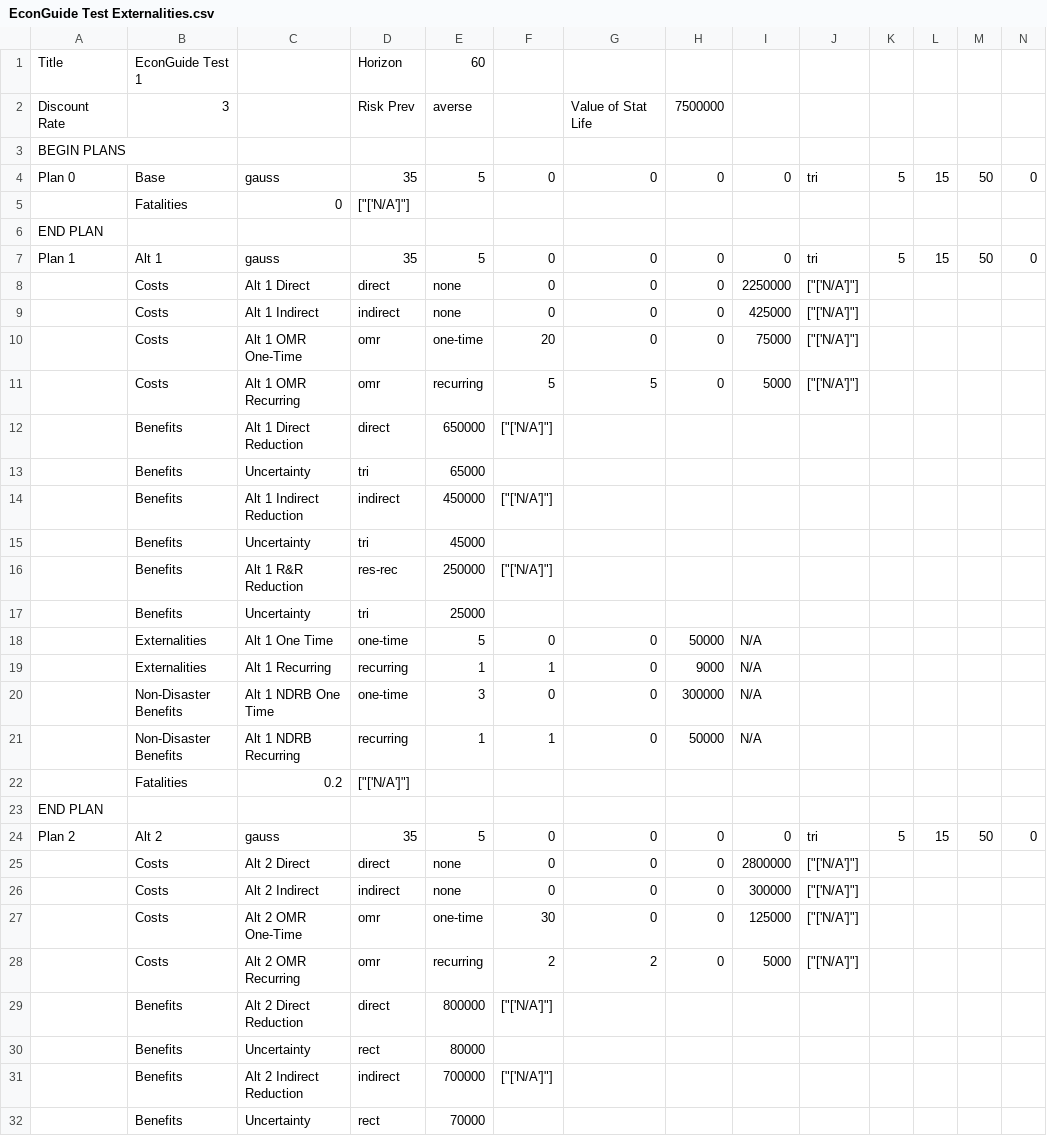
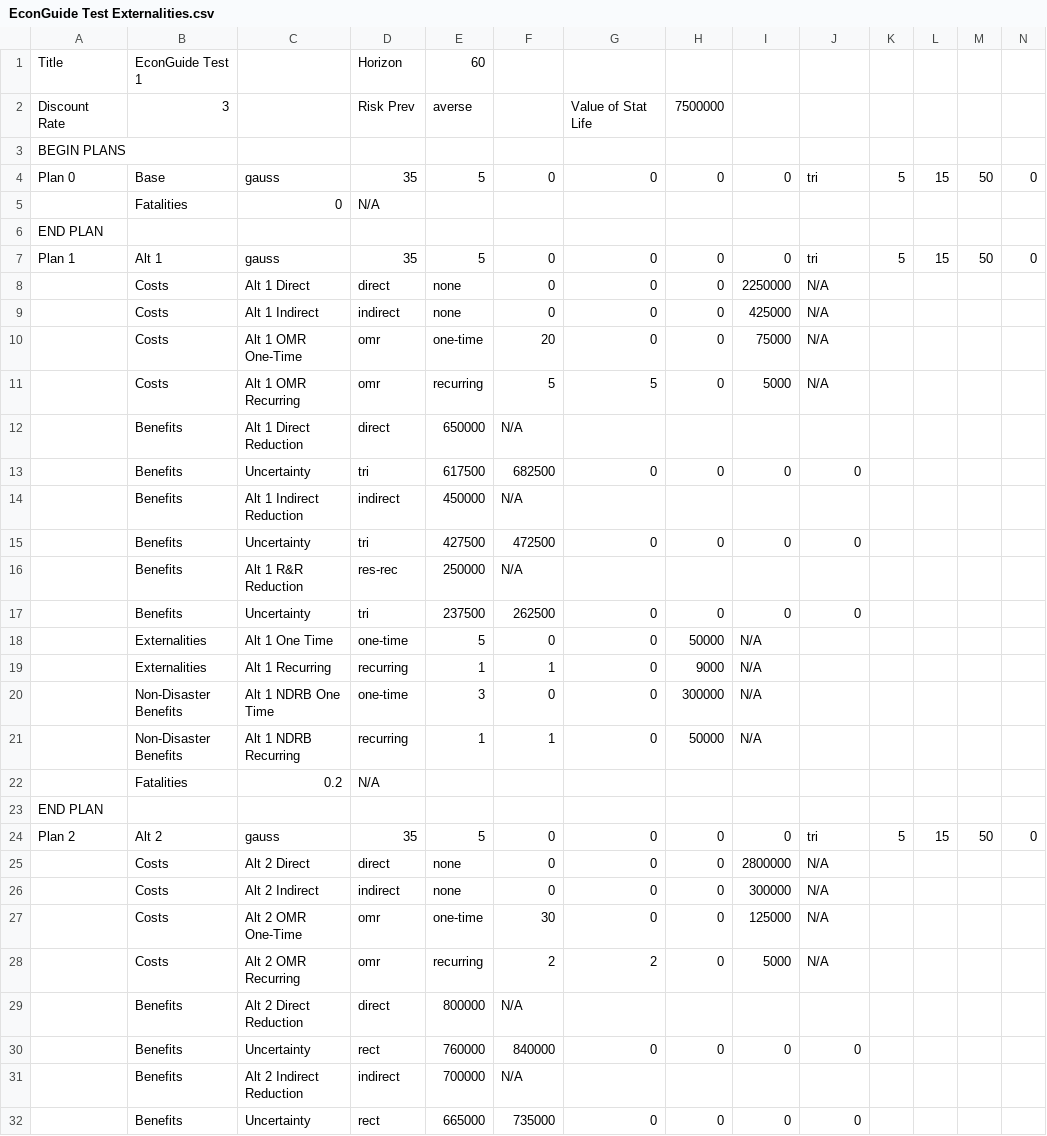
Before and after one commit to usnistgov/Economic-Resilience-Guide, a CSV file: Input Files/EconGuide Test Externalities.csv, drawn as a sheet; only a part is shown; removed rows and columns are numbered as before the commit, all else as after; rows hold the shown columns only; the diff covers the shown part only; the diff names each change by its address in the sheet, - before the commit and + after, or states it on an @@ line.

```diff
--- a/Input Files/EconGuide Test Externalities.csv
+++ b/Input Files/EconGuide Test Externalities.csv
-D5: ["['N/A']"]
+D5: N/A
-J8:J11: ["['N/A']"]
+J8:J11: N/A
-F12: ["['N/A']"]
+F12: N/A
-row 13:  | Benefits | Uncertainty | tri | 65000
+row 13:  | Benefits | Uncertainty | tri | 617500 | 682500 | 0 | 0 | 0 | 0
-F14: ["['N/A']"]
+F14: N/A
-row 15:  | Benefits | Uncertainty | tri | 45000
+row 15:  | Benefits | Uncertainty | tri | 427500 | 472500 | 0 | 0 | 0 | 0
-F16: ["['N/A']"]
+F16: N/A
-row 17:  | Benefits | Uncertainty | tri | 25000
+row 17:  | Benefits | Uncertainty | tri | 237500 | 262500 | 0 | 0 | 0 | 0
-D22: ["['N/A']"]
+D22: N/A
-J25:J28: ["['N/A']"]
+J25:J28: N/A
-F29: ["['N/A']"]
+F29: N/A
-row 30:  | Benefits | Uncertainty | rect | 80000
+row 30:  | Benefits | Uncertainty | rect | 760000 | 840000 | 0 | 0 | 0 | 0
-F31: ["['N/A']"]
+F31: N/A
-row 32:  | Benefits | Uncertainty | rect | 70000
+row 32:  | Benefits | Uncertainty | rect | 665000 | 735000 | 0 | 0 | 0 | 0
```
Also changed, not shown: 1 added row, 1 removed row and 2 edited cells elsewhere in this file, Input Files/EconGuide Test New.csv, 5 other files.
